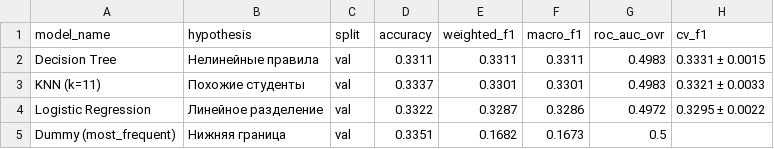
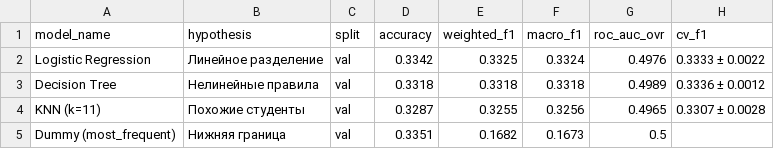
Before and after one commit to hsemlcourse/hseml-group-project-crazycucumber1337, a CSV file: report/baseline_results.csv, drawn as a sheet.

Commit message:
Models upgrade

```diff
--- a/report/baseline_results.csv
+++ b/report/baseline_results.csv
@@ -1,5 +1,5 @@
 model_name,hypothesis,split,accuracy,weighted_f1,macro_f1,roc_auc_ovr,cv_f1
-Decision Tree,Нелинейные правила,val,0.3311,0.3311,0.3311,0.4983,0.3331 ± 0.0015
-KNN (k=11),Похожие студенты,val,0.3337,0.3301,0.3301,0.4983,0.3321 ± 0.0033
-Logistic Regression,Линейное разделение,val,0.3322,0.3287,0.3286,0.4972,0.3295 ± 0.0022
+Logistic Regression,Линейное разделение,val,0.3342,0.3325,0.3324,0.4976,0.3333 ± 0.0022
+Decision Tree,Нелинейные правила,val,0.3318,0.3318,0.3318,0.4989,0.3336 ± 0.0012
+KNN (k=11),Похожие студенты,val,0.3287,0.3255,0.3256,0.4965,0.3307 ± 0.0028
 Dummy (most_frequent),Нижняя граница,val,0.3351,0.1682,0.1673,0.5,
```
Also changed, not shown: 9 other files.
